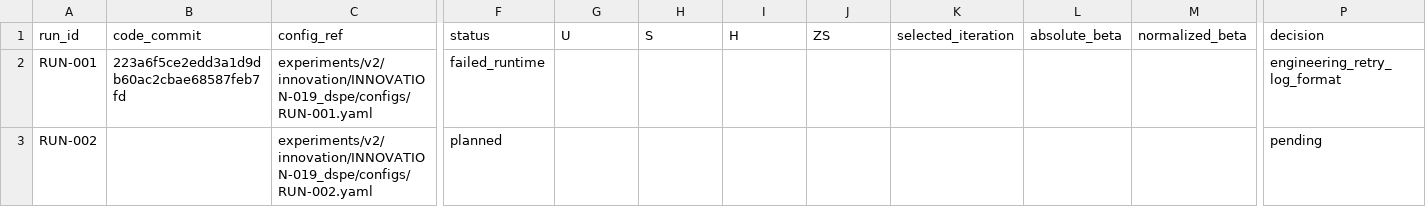
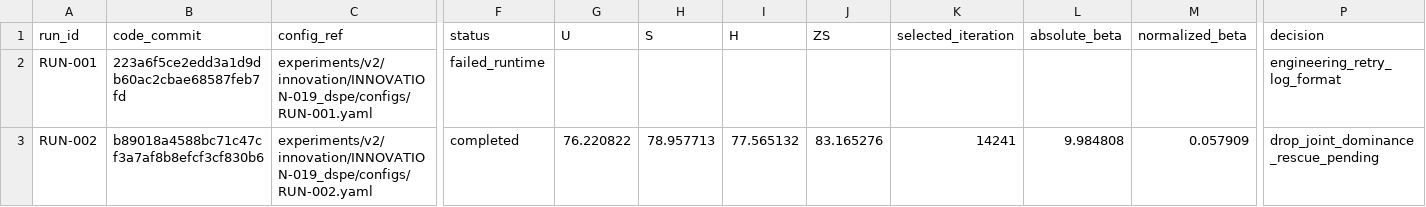
Before and after one commit to GetlotMoney/gzsl-paper, a CSV file: experiments/v2/innovation/INNOVATION-019_dspe/PARAMETER_MATRIX.csv, drawn as a sheet; only a part is shown, gaps mark what is left out; the diff names each change by its address in the sheet, - before the commit and + after, or states it on an @@ line.

Commit message:
experiment: record joint DSPE failure

```diff
--- a/experiments/v2/innovation/INNOVATION-019_dspe/PARAMETER_MATRIX.csv
+++ b/experiments/v2/innovation/INNOVATION-019_dspe/PARAMETER_MATRIX.csv
-B3 (code_commit): (empty)
+B3 (code_commit): b89018a4588bc71c47cf3a7af8b8efcf3cf830b6
-F3 (status): planned
+F3 (status): completed
-G3 (U): (empty)
+G3 (U): 76.220822
-H3 (S): (empty)
+H3 (S): 78.957713
-I3 (H): (empty)
+I3 (H): 77.565132
-J3 (ZS): (empty)
+J3 (ZS): 83.165276
-K3 (selected_iteration): (empty)
+K3 (selected_iteration): 14241
-L3 (absolute_beta): (empty)
+L3 (absolute_beta): 9.984808
-M3 (normalized_beta): (empty)
+M3 (normalized_beta): 0.057909
-P3 (decision): pending
+P3 (decision): drop_joint_dominance_rescue_pending
```
Also changed, not shown: 4 other files.
